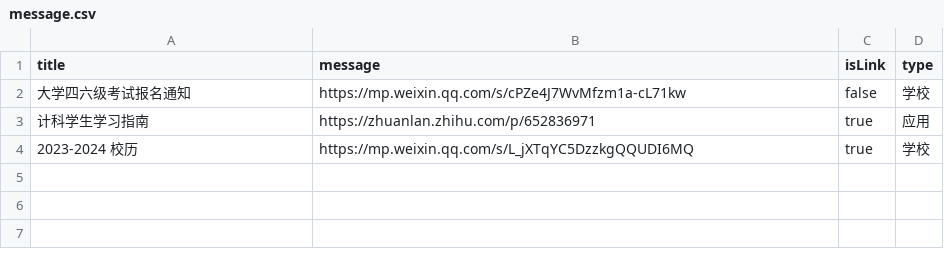
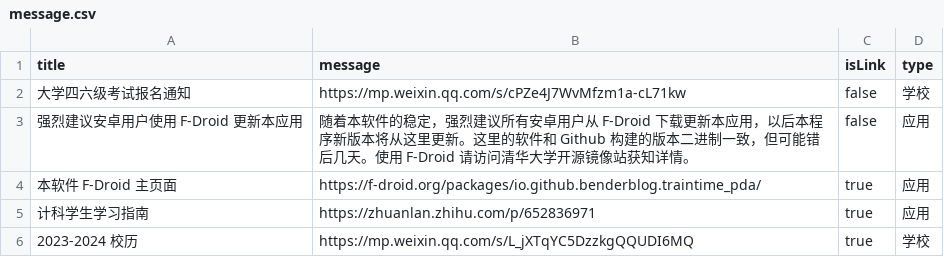
Before and after one commit to BenderBlog/traintime_pda_backend, a CSV file: message.csv, drawn as a sheet; the diff names each change by its address in the sheet, - before the commit and + after, or states it on an @@ line.

Commit message:
Update message.csv

```diff
--- a/message.csv
+++ b/message.csv
+row 3: 强烈建议安卓用户使用 F-Droid 更新本应用 | 随着本软件的稳定，强烈建议所有安卓用户从 F-Droid 下载更新本应用，以后本程序新版本将从这里更新。这里的软件和 Github 构建的版本二进制一致，但可能错后几天。使用 F-Droid 请访问清华大学开源镜像站获知详情。 | false | 应用
+row 4: 本软件 F-Droid 主页面 | https://f-droid.org/packages/io.github.benderblog.traintime_pda/ | true | 应用
```
